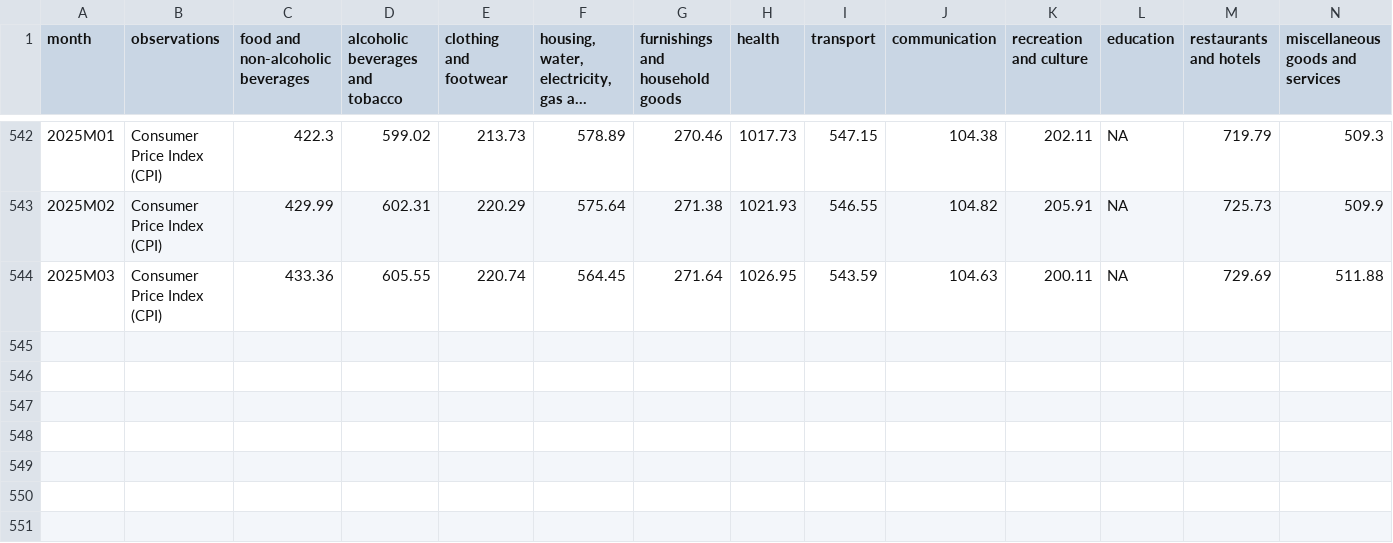
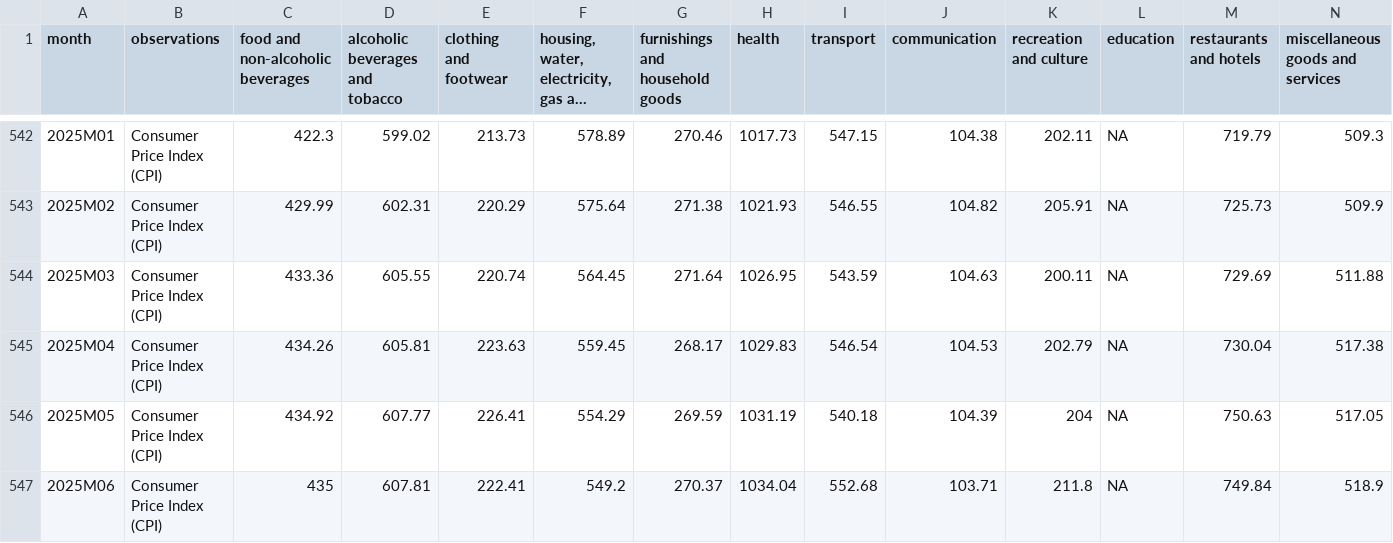
Before and after one commit to koala828/Automated-ETL-Pipeline, a CSV file: Raw/KPIproductgroups.csv, drawn as a sheet; only a part is shown, gaps mark what is left out; long unchanged cells end in ….

```diff
--- a/Raw/KPIproductgroups.csv
+++ b/Raw/KPIproductgroups.csv
@@ -544 +544,4 @@
 "2025M03","Consumer Price Index (CPI)",433.36,605.55,220.74,564.45,271.64,1026.95,543.59,104.63,200.11,NA,729.69,511.88
+"2025M04","Consumer Price Index (CPI)",434.26,605.81,223.63,559.45,268.17,1029.83,546.54,104.53,202.79,NA,730.04,517.38
+"2025M05","Consumer Price Index (CPI)",434.92,607.77,226.41,554.29,269.59,1031.19,540.18,104.39,204,NA,750.63,517.05
+"2025M06","Consumer Price Index (CPI)",435,607.81,222.41,549.2,270.37,1034.04,552.68,103.71,211.8,NA,749.84,518.9
```
Also changed, not shown: Data/baro.csv, Data/quarterly.csv, 11 other files.
